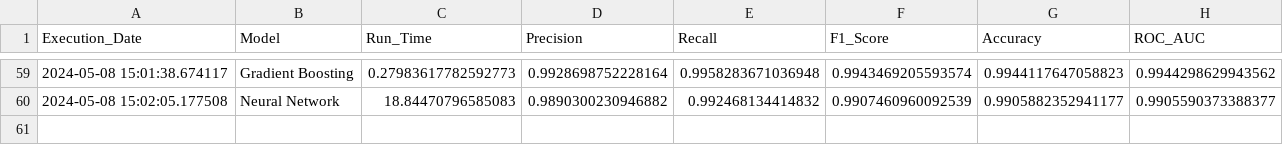
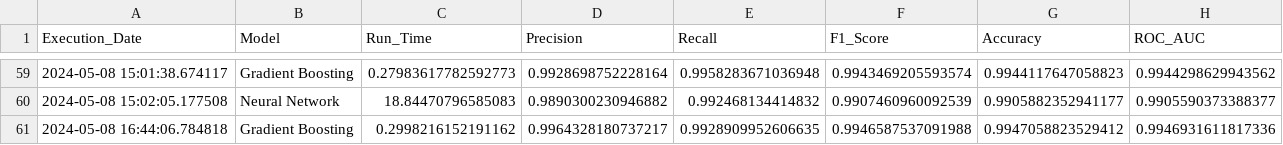
Before and after one commit to bear-revels/customer_churn, a CSV file: files/modeling_event_log.csv, drawn as a sheet; only a part is shown, gaps mark what is left out; the diff names each change by its address in the sheet, - before the commit and + after, or states it on an @@ line.

```diff
--- a/files/modeling_event_log.csv
+++ b/files/modeling_event_log.csv
+row 61: 2024-05-08 16:44:06.784818 | Gradient Boosting | 0.2998216152191162 | 0.9964328180737217 | 0.9928909952606635 | 0.9946587537091988 | 0.9947058823529412 | 0.9946931611817336
```
Also changed, not shown: 2 other files.
